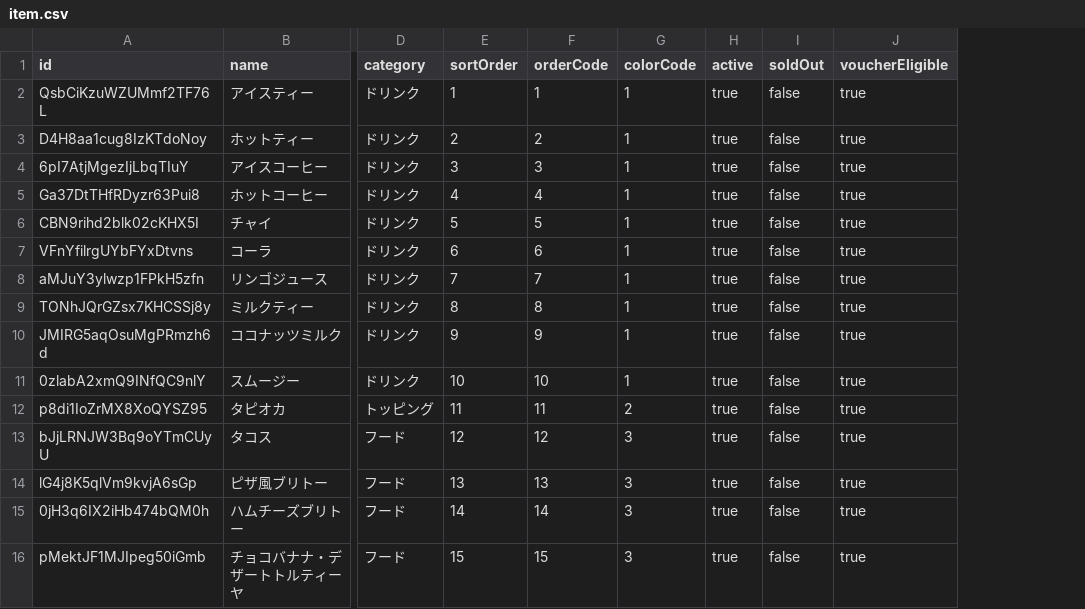
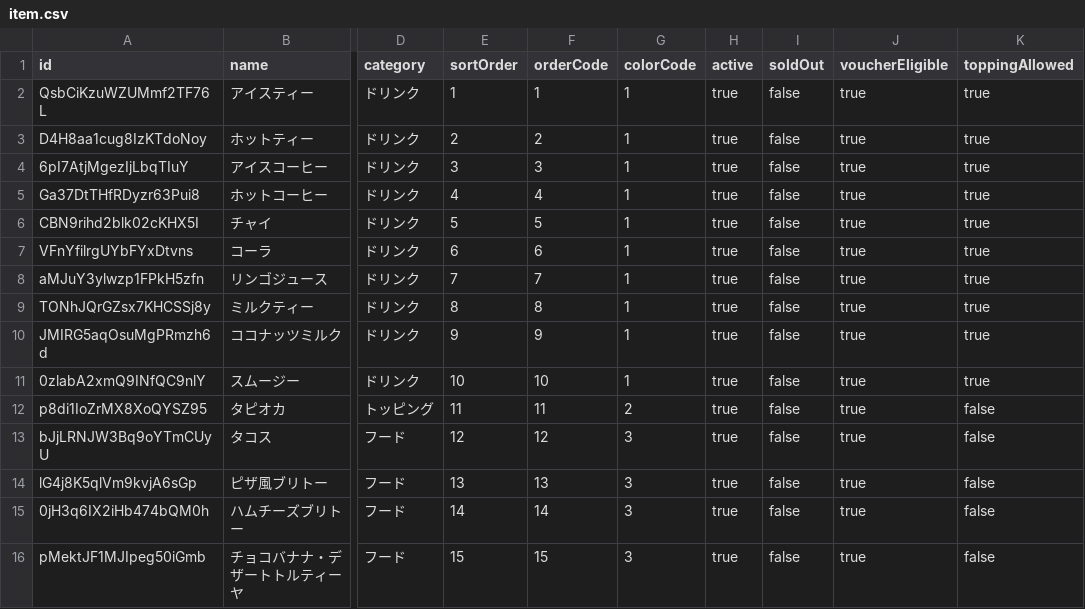
Before and after one commit to oreo1224/oreo1224.github.io, a CSV file: pos_item/order/item.csv, drawn as a sheet; only a part is shown, gaps mark what is left out; the diff names each change by its address in the sheet, - before the commit and + after, or states it on an @@ line.

Commit message:
Use CSV for order menu topping settings

```diff
--- a/pos_item/order/item.csv
+++ b/pos_item/order/item.csv
+column K (toppingAllowed), rows 2-16: true | true | true | true | true | true | true | true | true | true | false | false | false | false | false
```
Also changed, not shown: 3 other files.
